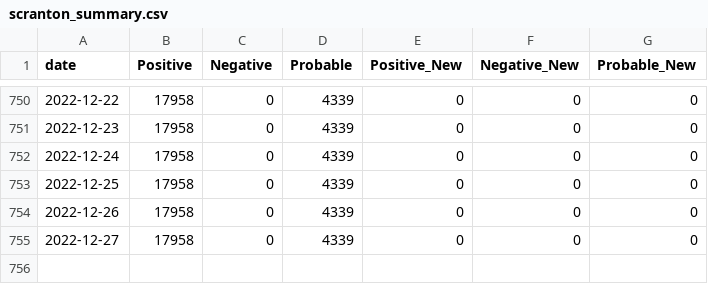
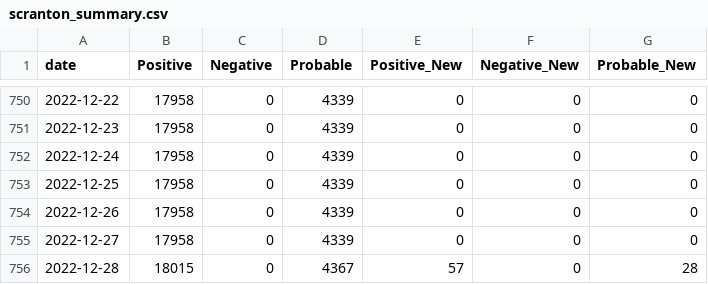
Before and after one commit to msjaber/citysystems.github.io, a CSV file: covid19/scranton_summary.csv, drawn as a sheet; only a part is shown, gaps mark what is left out; the diff names each change by its address in the sheet, - before the commit and + after, or states it on an @@ line.

```diff
--- a/covid19/scranton_summary.csv
+++ b/covid19/scranton_summary.csv
+row 756: 2022-12-28 | 18015 | 0 | 4367 | 57 | 0 | 28
```
Also changed, not shown: covid19/zip_data.csv, 2 other files.
